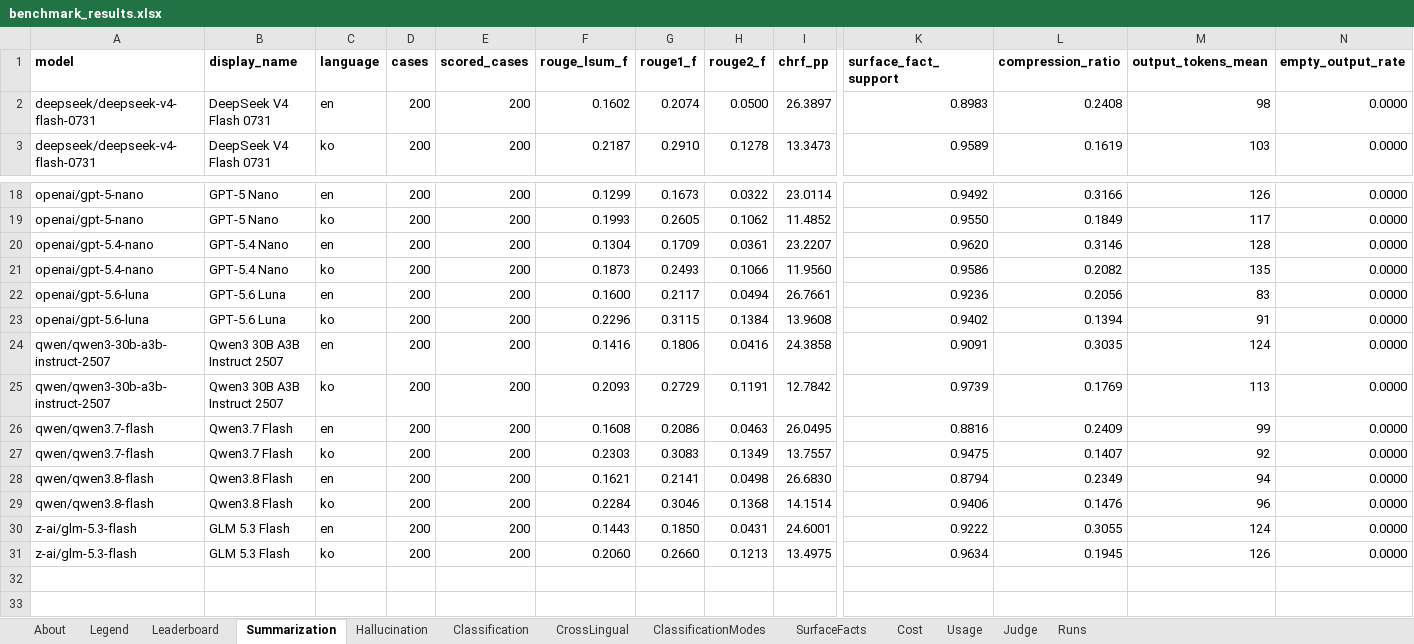
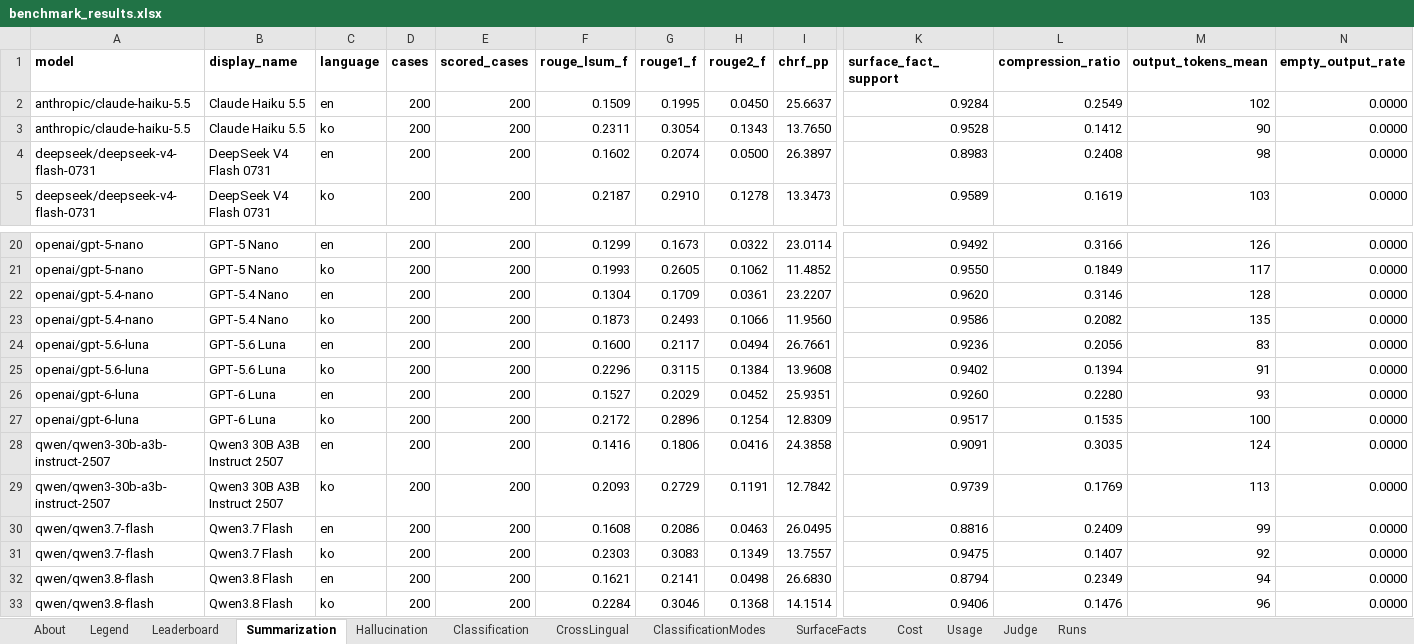
Before and after one commit to jclab-joseph/llm-summary-and-classification-benchmark, an Excel workbook: results/benchmark_results.xlsx, sheet Summarization, drawn as a sheet; only a part is shown, gaps mark what is left out; the shorter side is filled out with more unchanged rows; values as stored, in another font and other column widths than the file's, no borders; rows hold the shown columns only; the diff names each change by its address in the sheet, - before the commit and + after, or states it on an @@ line.

Commit message:
Merge pull request #1 from jclab-joseph/feat/add-gpt-6-luna-haiku-5.5
feat(models): add GPT-6 Luna and Claude Haiku 5.5

```diff
--- a/results/benchmark_results.xlsx (sheet Summarization)
+++ b/results/benchmark_results.xlsx (sheet Summarization)
+row 2: anthropic/claude-haiku-5.5 | Claude Haiku 5.5 | en | 200 | 200 | 0.1509 | 0.1995 | 0.0450 | 25.6637 | 0.9284 | 0.2549 | 102 | 0.0000
+row 3: anthropic/claude-haiku-5.5 | Claude Haiku 5.5 | ko | 200 | 200 | 0.2311 | 0.3054 | 0.1343 | 13.7650 | 0.9528 | 0.1412 | 90 | 0.0000
+row 26: openai/gpt-6-luna | GPT-6 Luna | en | 200 | 200 | 0.1527 | 0.2029 | 0.0452 | 25.9351 | 0.9260 | 0.2280 | 93 | 0.0000
+row 27: openai/gpt-6-luna | GPT-6 Luna | ko | 200 | 200 | 0.2172 | 0.2896 | 0.1254 | 12.8309 | 0.9517 | 0.1535 | 100 | 0.0000
```
Also changed, not shown: sheet Leaderboard, sheet Hallucination, sheet Classification, sheet SurfaceFacts, sheet ClassificationModes, sheet Cost, 4 more sheets, 11 other files.
